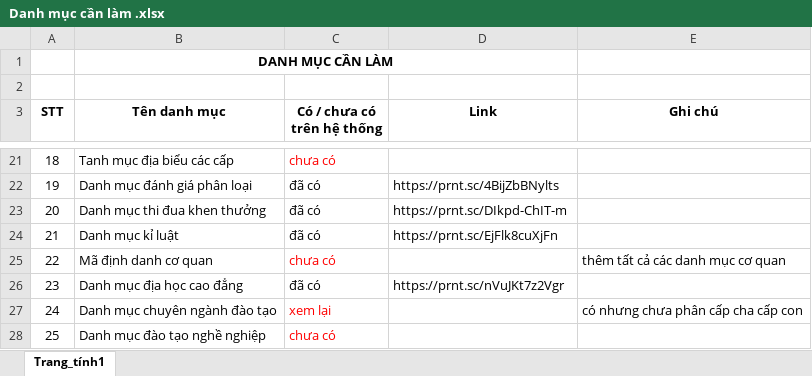
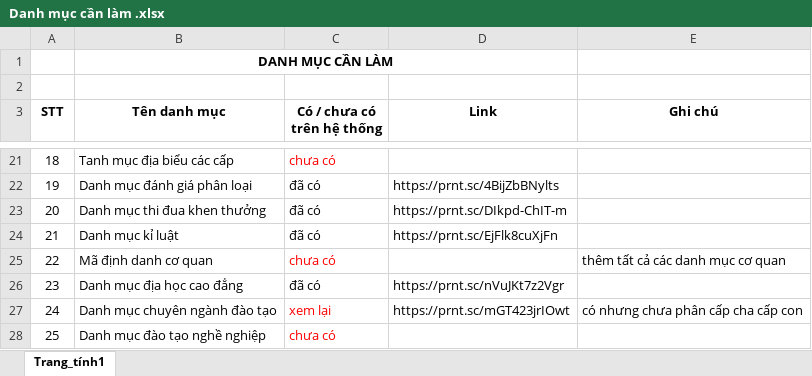
Before and after one commit to tuanpa2201/qlcb-bogtvt-documents, an Excel workbook: 4.DOC SOPEN/Danh mục cần làm .xlsx, sheet Trang_tính1, drawn as a sheet; only a part is shown, gaps mark what is left out; values as stored, in another font and other column widths than the file's, no borders; the diff names each change by its address in the sheet, - before the commit and + after, or states it on an @@ line.

Commit message:
Update Danh mục cần làm .xlsx
a

```diff
--- a/4.DOC SOPEN/Danh mục cần làm .xlsx (sheet Trang_tính1)
+++ b/4.DOC SOPEN/Danh mục cần làm .xlsx (sheet Trang_tính1)
-D27 (Link): (empty)
+D27 (Link): https://prnt.sc/mGT423jrIOwt
```
